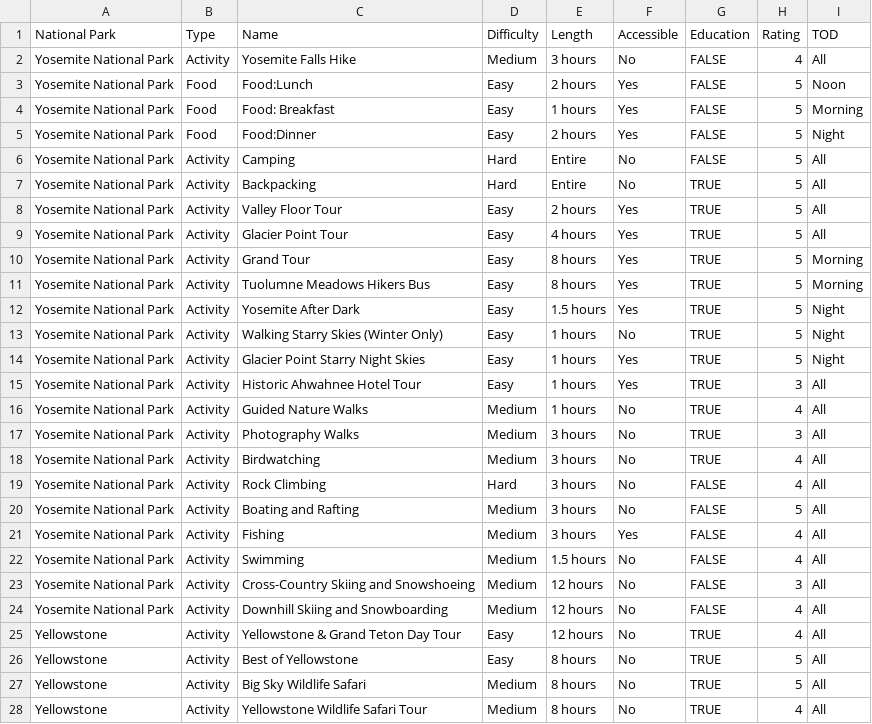
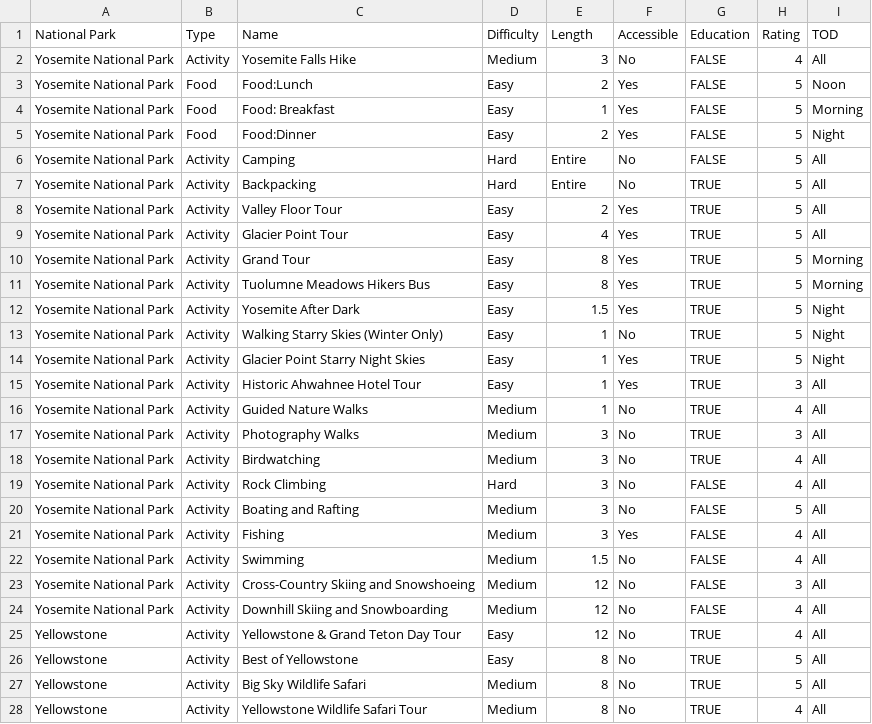
Before and after one commit to kalpandit/national-park-runner, a CSV file: backend/nationalparks.csv, drawn as a sheet; only a part is shown; the diff covers the shown part only.

```diff
--- a/backend/nationalparks.csv
+++ b/backend/nationalparks.csv
@@ -1,28 +1,28 @@
 National Park,Type,Name,Difficulty,Length,Accessible,Education,Rating,TOD
-Yosemite National Park,Activity,Yosemite Falls Hike,Medium,3 hours,No,FALSE,4,All
-Yosemite National Park,Food,Food:Lunch,Easy,2 hours,Yes,FALSE,5,Noon
-Yosemite National Park,Food,Food: Breakfast,Easy,1 hours,Yes,FALSE,5,Morning
-Yosemite National Park,Food,Food:Dinner,Easy,2 hours,Yes,FALSE,5,Night
+Yosemite National Park,Activity,Yosemite Falls Hike,Medium,3,No,FALSE,4,All
+Yosemite National Park,Food,Food:Lunch,Easy,2,Yes,FALSE,5,Noon
+Yosemite National Park,Food,Food: Breakfast,Easy,1,Yes,FALSE,5,Morning
+Yosemite National Park,Food,Food:Dinner,Easy,2,Yes,FALSE,5,Night
 Yosemite National Park,Activity,Camping,Hard,Entire,No,FALSE,5,All
 Yosemite National Park,Activity,Backpacking,Hard,Entire,No,TRUE,5,All
-Yosemite National Park,Activity,Valley Floor Tour,Easy,2 hours,Yes,TRUE,5,All
-Yosemite National Park,Activity,Glacier Point Tour,Easy,4 hours,Yes,TRUE,5,All
-Yosemite National Park,Activity,Grand Tour ,Easy,8 hours,Yes,TRUE,5,Morning
-Yosemite National Park,Activity,Tuolumne Meadows Hikers Bus,Easy,8 hours,Yes,TRUE,5,Morning
-Yosemite National Park,Activity,Yosemite After Dark,Easy,1.5 hours,Yes,TRUE,5,Night
-Yosemite National Park,Activity,Walking Starry Skies (Winter Only),Easy,1 hours,No,TRUE,5,Night
-Yosemite National Park,Activity,Glacier Point Starry Night Skies,Easy,1 hours,Yes,TRUE,5,Night
-Yosemite National Park,Activity,Historic Ahwahnee Hotel Tour,Easy,1 hours,Yes,TRUE,3,All
-Yosemite National Park,Activity,Guided Nature Walks,Medium,1 hours,No,TRUE,4,All
-Yosemite National Park,Activity,Photography Walks,Medium,3 hours,No,TRUE,3,All
-Yosemite National Park,Activity,Birdwatching,Medium,3 hours,No,TRUE,4,All
-Yosemite National Park,Activity,Rock Climbing,Hard,3 hours,No,FALSE,4,All
-Yosemite National Park,Activity,Boating and Rafting,Medium,3 hours,No,FALSE,5,All
-Yosemite National Park,Activity,Fishing,Medium,3 hours,Yes,FALSE,4,All
-Yosemite National Park,Activity,Swimming,Medium,1.5 hours,No,FALSE,4,All
-Yosemite National Park,Activity,Cross-Country Skiing and Snowshoeing,Medium,12 hours,No,FALSE,3,All
-Yosemite National Park,Activity,Downhill Skiing and Snowboarding,Medium,12 hours,No,FALSE,4,All
-Yellowstone,Activity,Yellowstone & Grand Teton Day Tour,Easy,12 hours,No,TRUE,4,All
-Yellowstone,Activity,Best of Yellowstone,Easy,8 hours,No,TRUE,5,All
-Yellowstone,Activity,Big Sky Wildlife Safari,Medium,8 hours,No,TRUE,5,All
-Yellowstone,Activity,Yellowstone Wildlife Safari Tour,Medium,8 hours,No,TRUE,4,All
+Yosemite National Park,Activity,Valley Floor Tour,Easy,2,Yes,TRUE,5,All
+Yosemite National Park,Activity,Glacier Point Tour,Easy,4,Yes,TRUE,5,All
+Yosemite National Park,Activity,Grand Tour ,Easy,8,Yes,TRUE,5,Morning
+Yosemite National Park,Activity,Tuolumne Meadows Hikers Bus,Easy,8,Yes,TRUE,5,Morning
+Yosemite National Park,Activity,Yosemite After Dark,Easy,1.5,Yes,TRUE,5,Night
+Yosemite National Park,Activity,Walking Starry Skies (Winter Only),Easy,1,No,TRUE,5,Night
+Yosemite National Park,Activity,Glacier Point Starry Night Skies,Easy,1,Yes,TRUE,5,Night
+Yosemite National Park,Activity,Historic Ahwahnee Hotel Tour,Easy,1,Yes,TRUE,3,All
+Yosemite National Park,Activity,Guided Nature Walks,Medium,1,No,TRUE,4,All
+Yosemite National Park,Activity,Photography Walks,Medium,3,No,TRUE,3,All
+Yosemite National Park,Activity,Birdwatching,Medium,3,No,TRUE,4,All
+Yosemite National Park,Activity,Rock Climbing,Hard,3,No,FALSE,4,All
+Yosemite National Park,Activity,Boating and Rafting,Medium,3,No,FALSE,5,All
+Yosemite National Park,Activity,Fishing,Medium,3,Yes,FALSE,4,All
+Yosemite National Park,Activity,Swimming,Medium,1.5,No,FALSE,4,All
+Yosemite National Park,Activity,Cross-Country Skiing and Snowshoeing,Medium,12,No,FALSE,3,All
+Yosemite National Park,Activity,Downhill Skiing and Snowboarding,Medium,12,No,FALSE,4,All
+Yellowstone,Activity,Yellowstone & Grand Teton Day Tour,Easy,12,No,TRUE,4,All
+Yellowstone,Activity,Best of Yellowstone,Easy,8,No,TRUE,5,All
+Yellowstone,Activity,Big Sky Wildlife Safari,Medium,8,No,TRUE,5,All
+Yellowstone,Activity,Yellowstone Wildlife Safari Tour,Medium,8,No,TRUE,4,All
```
Also changed, not shown: 7 edited cells elsewhere in this file, 2 other files.
